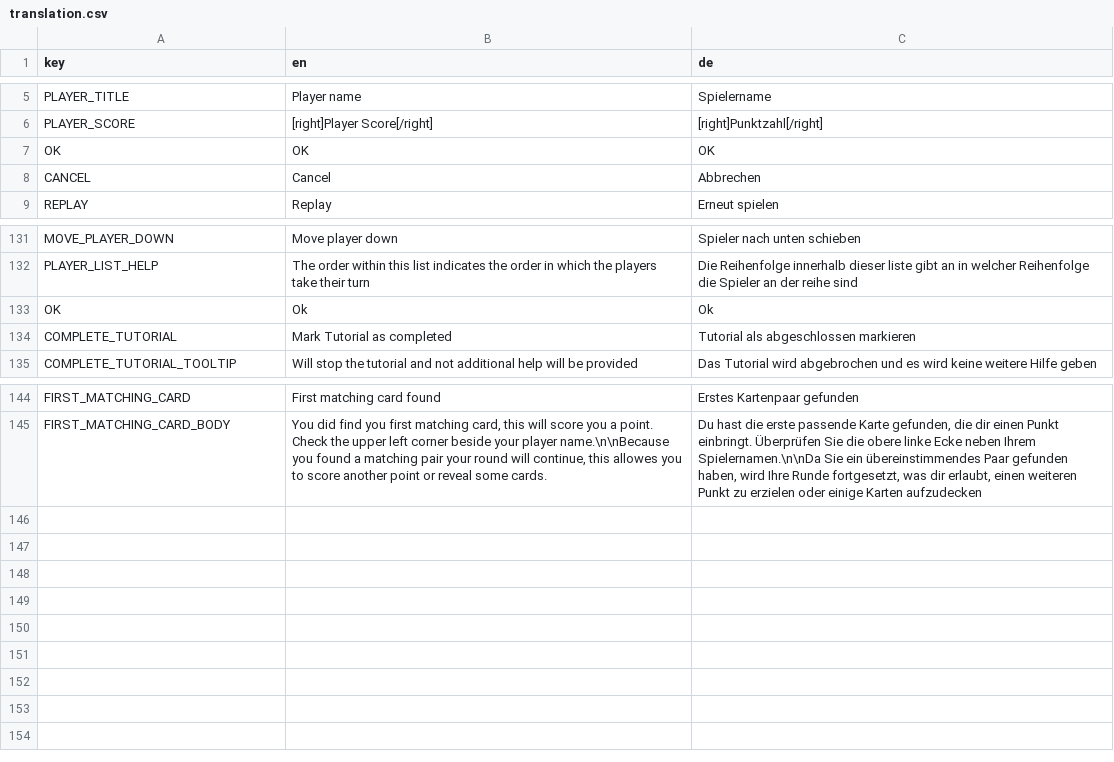
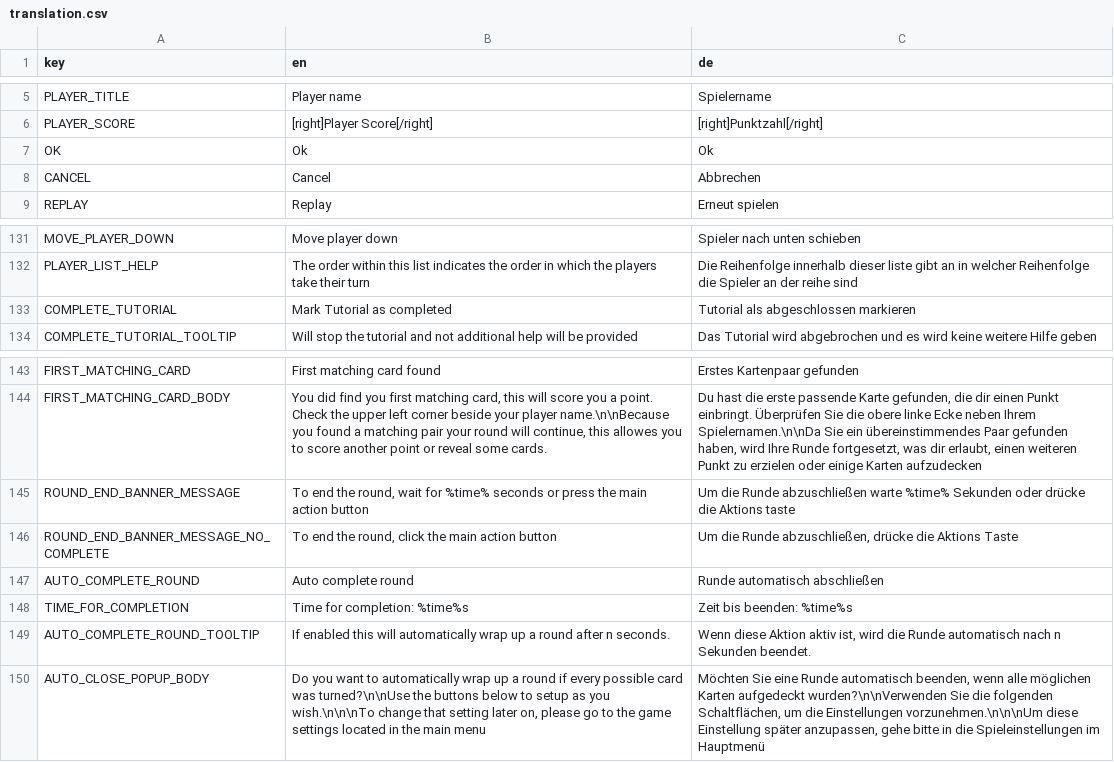
Before and after one commit to D-Generation-S/Samory, a CSV file: translation.csv, drawn as a sheet; only a part is shown, gaps mark what is left out.

Commit message:
feat: Add popup to inform how to continue round
Add a popup which does ask for a button input or continue round
after n seconds. This does make it more clear what the player have to
do.
Add setting to change how auto complete round works.
Fix other popups using a custom method to be displayed to use the
popupmanager instead.
Fix the game pause to use the process_mode variable instead, now the
whole tree is paused and no custom flag is stored.
Fix abort shortcut to use the back input map instead of creating
a custom one just for that case.

Fix $12e

```diff
--- a/translation.csv
+++ b/translation.csv
@@ -6,3 +6,3 @@ PLAYER_TITLE;Player name;Spielername
 PLAYER_SCORE;[right]Player Score[/right];[right]Punktzahl[/right]
-OK;OK;OK
+OK;Ok;Ok
 CANCEL;Cancel;Abbrechen
@@ -132,3 +132,2 @@ MOVE_PLAYER_DOWN;Move player down;Spieler nach unten schieben
 PLAYER_LIST_HELP;The order within this list indicates the order in which the players take their turn;Die Reihenfolge innerhalb dieser liste gibt an in welcher Reihenfolge die Spieler an der reihe sind
-OK;Ok;Ok
 COMPLETE_TUTORIAL;Mark Tutorial as completed;Tutorial als abgeschlossen markieren
@@ -145 +144,7 @@ FIRST_MATCHING_CARD;First matching card found;Erstes Kartenpaar gefunden
 FIRST_MATCHING_CARD_BODY;You did find you first matching card, this will score you a point. Check the upper left corner beside your player name.\n\nBecause you found a matching pair your round will continue, this allowes you to score another point or reveal some cards.;Du hast die erste passende Karte gefunden, die dir einen Punkt einbringt. Überprüfen Sie die obere linke Ecke neben Ihrem Spielernamen.\n\nDa Sie ein übereinstimmendes Paar gefunden haben, wird Ihre Runde fortgesetzt, was dir erlaubt, einen weiteren Punkt zu erzielen oder einige Karten aufzudecken
+ROUND_END_BANNER_MESSAGE;To end the round, wait for %time% seconds or press the main action button;Um die Runde abzuschließen warte %time% Sekunden oder drücke die Aktions taste
+ROUND_END_BANNER_MESSAGE_NO_COMPLETE;To end the round, click the main action button;Um die Runde abzuschließen, drücke die Aktions Taste
+AUTO_COMPLETE_ROUND;Auto complete round;Runde automatisch abschließen
+TIME_FOR_COMPLETION;Time for completion: %time%s;Zeit bis beenden: %time%s
+AUTO_COMPLETE_ROUND_TOOLTIP;If enabled this will automatically wrap up a round after n seconds.;Wenn diese Aktion aktiv ist, wird die Runde automatisch nach n Sekunden beendet.
+AUTO_CLOSE_POPUP_BODY;Do you want to automatically wrap up a round if every possible card was turned?\n\nUse the buttons below to setup as you wish.\n\n\nTo change that setting later on, please go to the game settings located in the main menu;Möchten Sie eine Runde automatisch beenden, wenn alle möglichen Karten aufgedeckt wurden?\n\nVerwenden Sie die folgenden Schaltflächen, um die Einstellungen vorzunehmen.\n\n\nUm diese Einstellung später anzupassen, gehe bitte in die Spieleinstellungen im Hauptmenü
```
Also changed, not shown: 28 other files.
